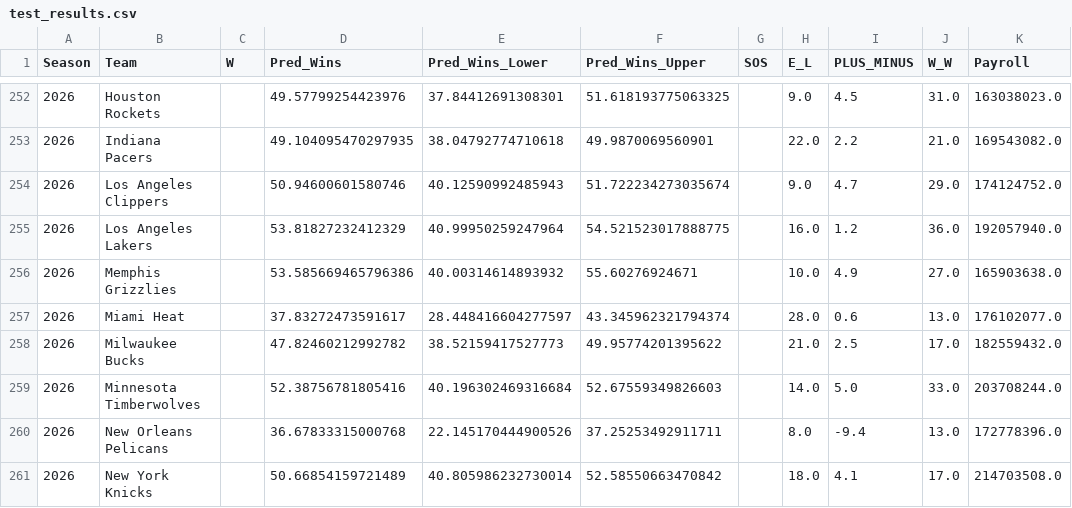
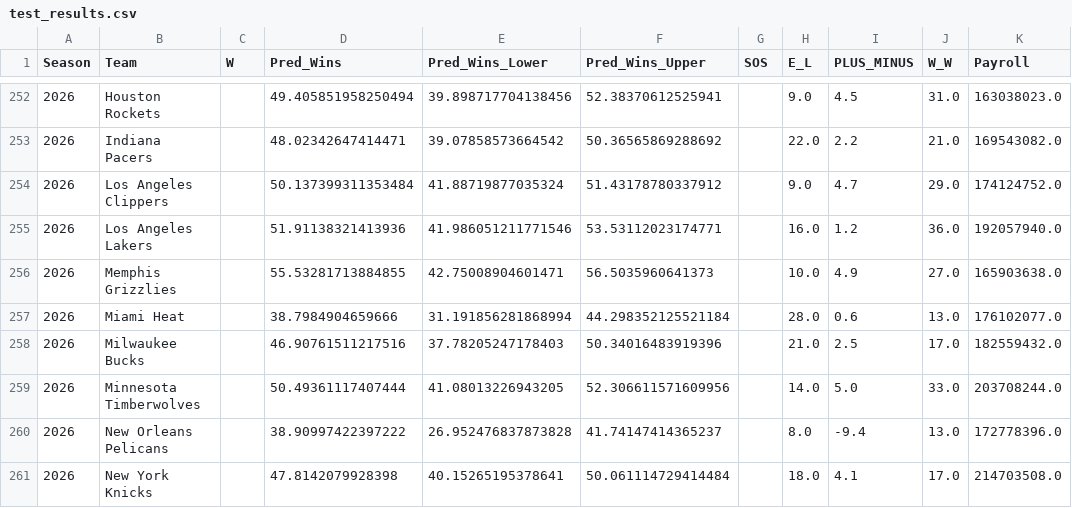
Before and after one commit to trustanprice/basketball-predictions, a CSV file: data/raw/master-stats/test_results.csv, drawn as a sheet; only a part is shown, gaps mark what is left out; the diff covers the shown part only; the diff names each change by its address in the sheet, - before the commit and + after, or states it on an @@ line.

Commit message:
Fix degenerate prediction intervals caused by quantile crossing
The lower/upper interval bounds come from two independently-fit GBM quantile
models (10th/90th percentile) with no guarantee either stays on the correct
side of the point estimate. The existing safeguard (upper = max(upper, point))
correctly prevented an invalid interval but produced a degenerate zero-margin
one instead whenever crossing happened - confirmed live: 9/30 teams had an
upper margin under 1 win while their lower margin was a normal 8-14 wins,
which misleadingly read as "no upside uncertainty" for that team specifically.

Where crossing is detected, now mirrors the other (uncrossed) side's margin
instead of collapsing to zero width - an honest "we don't have a trustworthy
quantile fit for this side, using the other side's scale as our best estimate"
fallback, not a fabricated number. Re-ran train.py: degenerate margins dropped
from 9/30 to 1/30 (the remaining one is a genuine near-boundary case, not a
bug). The exact-1230 sum constraint (30 teams x 82 games / 2, verified this
holds every run) is unaffected - this only touches interval width, not the
point estimates or their sum.

Also verified, per user request: the 82-game normalization for shortened
2020/2021 seasons already exists and is correct (confirmed mathematically -
W/L and all Home/Road/Conference splits sum to exactly 82 for shortened-season
rows, matching precise GP-scaled values). Found one unrelated, minor data
quality issue while checking this: FirstRoundPicks has a nonsensical
fractional value for the same shortened seasons (draft picks shouldn't scale
with games played) - flagged for a manual data-cleanup pass, not fixed here
since it requires the true source draft counts to correct properly.

```diff
--- a/data/raw/master-stats/test_results.csv
+++ b/data/raw/master-stats/test_results.csv
-D252 (Pred_Wins): 49.57799254423976
+D252 (Pred_Wins): 49.405851958250494
-E252 (Pred_Wins_Lower): 37.84412691308301
+E252 (Pred_Wins_Lower): 39.898717704138456
-F252 (Pred_Wins_Upper): 51.618193775063325
+F252 (Pred_Wins_Upper): 52.38370612525941
-D253 (Pred_Wins): 49.104095470297935
+D253 (Pred_Wins): 48.02342647414471
-E253 (Pred_Wins_Lower): 38.04792774710618
+E253 (Pred_Wins_Lower): 39.07858573664542
-F253 (Pred_Wins_Upper): 49.9870069560901
+F253 (Pred_Wins_Upper): 50.36565869288692
-D254 (Pred_Wins): 50.94600601580746
+D254 (Pred_Wins): 50.137399311353484
-E254 (Pred_Wins_Lower): 40.12590992485943
+E254 (Pred_Wins_Lower): 41.88719877035324
-F254 (Pred_Wins_Upper): 51.722234273035674
+F254 (Pred_Wins_Upper): 51.43178780337912
-D255 (Pred_Wins): 53.81827232412329
+D255 (Pred_Wins): 51.91138321413936
-E255 (Pred_Wins_Lower): 40.99950259247964
+E255 (Pred_Wins_Lower): 41.986051211771546
-F255 (Pred_Wins_Upper): 54.521523017888775
+F255 (Pred_Wins_Upper): 53.53112023174771
-D256 (Pred_Wins): 53.585669465796386
+D256 (Pred_Wins): 55.53281713884855
-E256 (Pred_Wins_Lower): 40.00314614893932
+E256 (Pred_Wins_Lower): 42.75008904601471
-F256 (Pred_Wins_Upper): 55.60276924671
+F256 (Pred_Wins_Upper): 56.5035960641373
-D257 (Pred_Wins): 37.83272473591617
+D257 (Pred_Wins): 38.7984904659666
-E257 (Pred_Wins_Lower): 28.448416604277597
+E257 (Pred_Wins_Lower): 31.191856281868994
-F257 (Pred_Wins_Upper): 43.345962321794374
+F257 (Pred_Wins_Upper): 44.298352125521184
-D258 (Pred_Wins): 47.82460212992782
+D258 (Pred_Wins): 46.90761511217516
-E258 (Pred_Wins_Lower): 38.52159417527773
+E258 (Pred_Wins_Lower): 37.78205247178403
-F258 (Pred_Wins_Upper): 49.95774201395622
+F258 (Pred_Wins_Upper): 50.34016483919396
-D259 (Pred_Wins): 52.38756781805416
+D259 (Pred_Wins): 50.49361117407444
-E259 (Pred_Wins_Lower): 40.196302469316684
+E259 (Pred_Wins_Lower): 41.08013226943205
-F259 (Pred_Wins_Upper): 52.67559349826603
+F259 (Pred_Wins_Upper): 52.306611571609956
-D260 (Pred_Wins): 36.67833315000768
+D260 (Pred_Wins): 38.90997422397222
-E260 (Pred_Wins_Lower): 22.145170444900526
+E260 (Pred_Wins_Lower): 26.952476837873828
-F260 (Pred_Wins_Upper): 37.25253492911711
+F260 (Pred_Wins_Upper): 41.74147414365237
-D261 (Pred_Wins): 50.66854159721489
+D261 (Pred_Wins): 47.8142079928398
-E261 (Pred_Wins_Lower): 40.805986232730014
+E261 (Pred_Wins_Lower): 40.15265195378641
-F261 (Pred_Wins_Upper): 52.58550663470842
+F261 (Pred_Wins_Upper): 50.061114729414484
```
Also changed, not shown: 60 edited cells elsewhere in this file, 2 other files.
